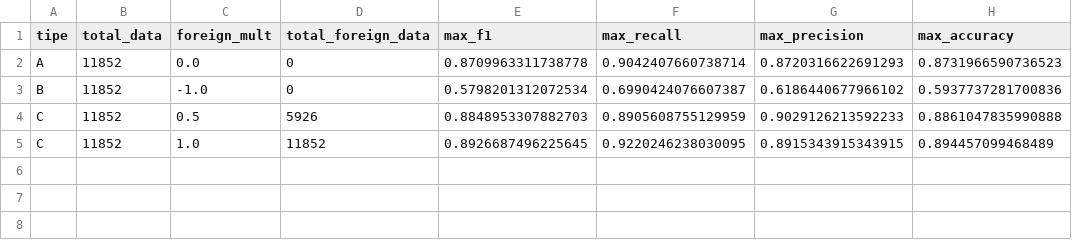
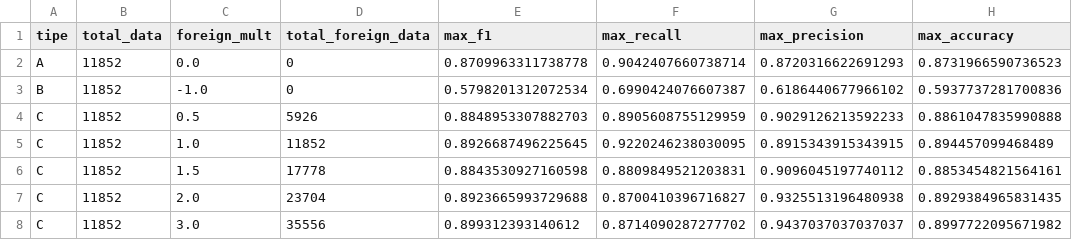
Before and after one commit to ilhamfp/indonesian-text-classification-multilingual, a CSV file: notebooks/result_analysis/fine_tune_full/toxic/xlm_r/final_toxic_toxic_xlm_r_result_combined_11852.csv, drawn as a sheet; the diff names each change by its address in the sheet, - before the commit and + after, or states it on an @@ line.

```diff
--- a/notebooks/result_analysis/fine_tune_full/toxic/xlm_r/final_toxic_toxic_xlm_r_result_combined_11852.csv
+++ b/notebooks/result_analysis/fine_tune_full/toxic/xlm_r/final_toxic_toxic_xlm_r_result_combined_11852.csv
+row 6: C | 11852 | 1.5 | 17778 | 0.8843530927160598 | 0.8809849521203831 | 0.9096045197740112 | 0.8853454821564161
+row 7: C | 11852 | 2.0 | 23704 | 0.8923665993729688 | 0.8700410396716827 | 0.9325513196480938 | 0.8929384965831435
+row 8: C | 11852 | 3.0 | 35556 | 0.899312393140612 | 0.8714090287277702 | 0.9437037037037037 | 0.8997722095671982
```
Also changed, not shown: notebooks/result_analysis/fine_tune_full/trip_advisor/xlm_r/result_trip_advisor_yelp_XLM_R_B_12389_0.5_full.csv, notebooks/result_analysis/fine_tune_full/trip_advisor/xlm_r/result_trip_advisor_yelp_XLM_R_C_12389_0.5_full.csv, 55 other files.
